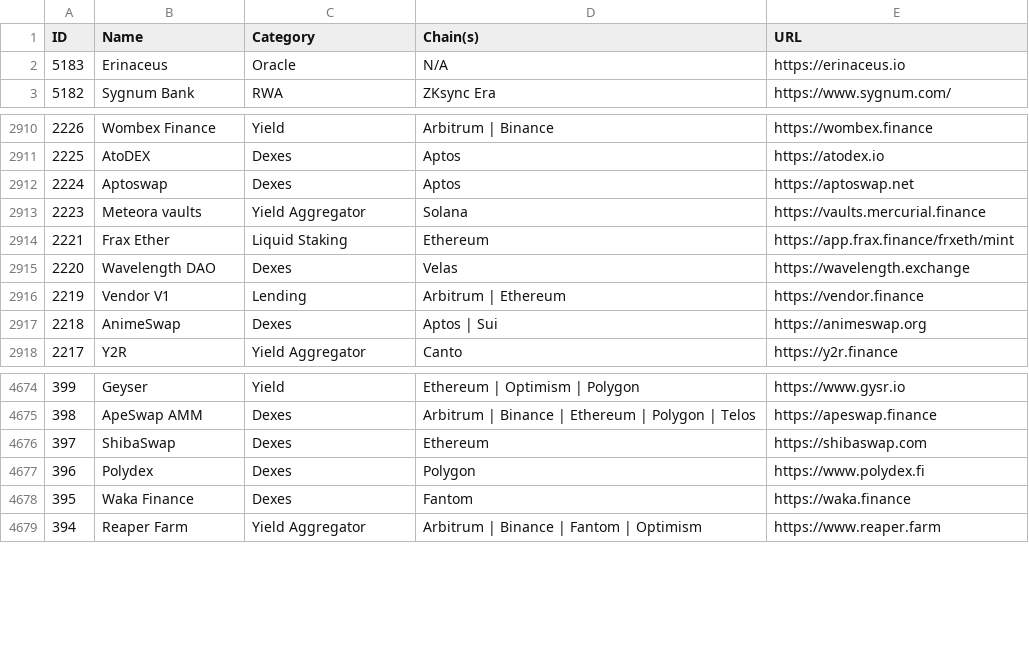
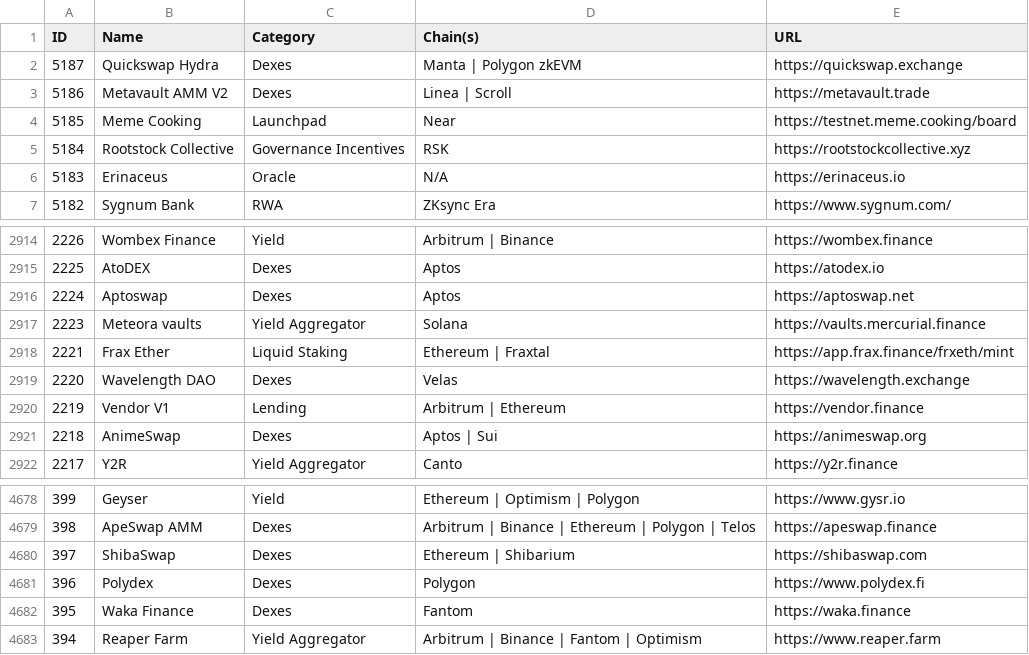
Before and after one commit to pmuens/defi-llama-watcher, a CSV file: data.csv, drawn as a sheet; only a part is shown, gaps mark what is left out.

Commit message:
Update data.csv

```diff
--- a/data.csv
+++ b/data.csv
@@ -1,2 +1,6 @@
 ID,Name,Category,Chain(s),URL
+5187,Quickswap Hydra,Dexes,Manta | Polygon zkEVM,https://quickswap.exchange
+5186,Metavault AMM V2,Dexes,Linea | Scroll,https://metavault.trade
+5185,Meme Cooking,Launchpad,Near,https://testnet.meme.cooking/board
+5184,Rootstock Collective,Governance Incentives,RSK,https://rootstockcollective.xyz
 5183,Erinaceus,Oracle,N/A,https://erinaceus.io
@@ -2913,3 +2917,3 @@ ID,Name,Category,Chain(s),URL
 2223,Meteora vaults,Yield Aggregator,Solana,https://vaults.mercurial.finance
-2221,Frax Ether,Liquid Staking,Ethereum,https://app.frax.finance/frxeth/mint
+2221,Frax Ether,Liquid Staking,Ethereum | Fraxtal,https://app.frax.finance/frxeth/mint
 2220,Wavelength DAO,Dexes,Velas,https://wavelength.exchange
@@ -4675,3 +4679,3 @@ ID,Name,Category,Chain(s),URL
 398,ApeSwap AMM,Dexes,Arbitrum | Binance | Ethereum | Polygon | Telos,https://apeswap.finance
-397,ShibaSwap,Dexes,Ethereum,https://shibaswap.com
+397,ShibaSwap,Dexes,Ethereum | Shibarium,https://shibaswap.com
 396,Polydex,Dexes,Polygon,https://www.polydex.fi
```
